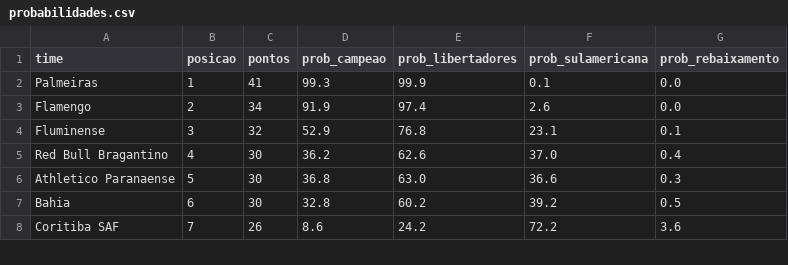
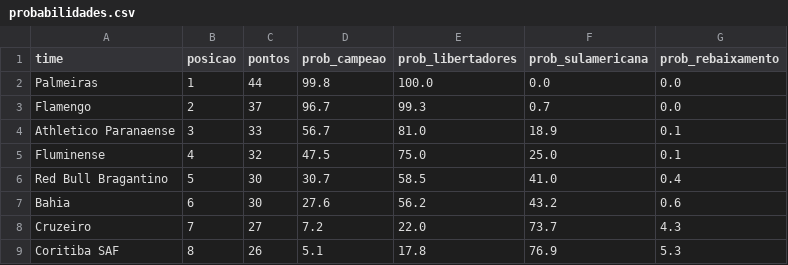
Before and after one commit to MayaraCAlmeida/brasileirao-2026-pipeline, a CSV file: probabilidades.csv, drawn as a sheet; only a part is shown; the diff covers the shown part only.

```diff
--- a/probabilidades.csv
+++ b/probabilidades.csv
@@ -1,8 +1,9 @@
 time,posicao,pontos,prob_campeao,prob_libertadores,prob_sulamericana,prob_rebaixamento
-Palmeiras,1,41,99.3,99.9,0.1,0.0
-Flamengo,2,34,91.9,97.4,2.6,0.0
-Fluminense,3,32,52.9,76.8,23.1,0.1
-Red Bull Bragantino,4,30,36.2,62.6,37.0,0.4
-Athletico Paranaense,5,30,36.8,63.0,36.6,0.3
-Bahia,6,30,32.8,60.2,39.2,0.5
-Coritiba SAF,7,26,8.6,24.2,72.2,3.6
+Palmeiras,1,44,99.8,100.0,0.0,0.0
+Flamengo,2,37,96.7,99.3,0.7,0.0
+Athletico Paranaense,3,33,56.7,81.0,18.9,0.1
+Fluminense,4,32,47.5,75.0,25.0,0.1
+Red Bull Bragantino,5,30,30.7,58.5,41.0,0.4
+Bahia,6,30,27.6,56.2,43.2,0.6
+Cruzeiro,7,27,7.2,22.0,73.7,4.3
+Coritiba SAF,8,26,5.1,17.8,76.9,5.3
```
Also changed, not shown: 1 removed row and 41 edited cells elsewhere in this file, 1 other file.
